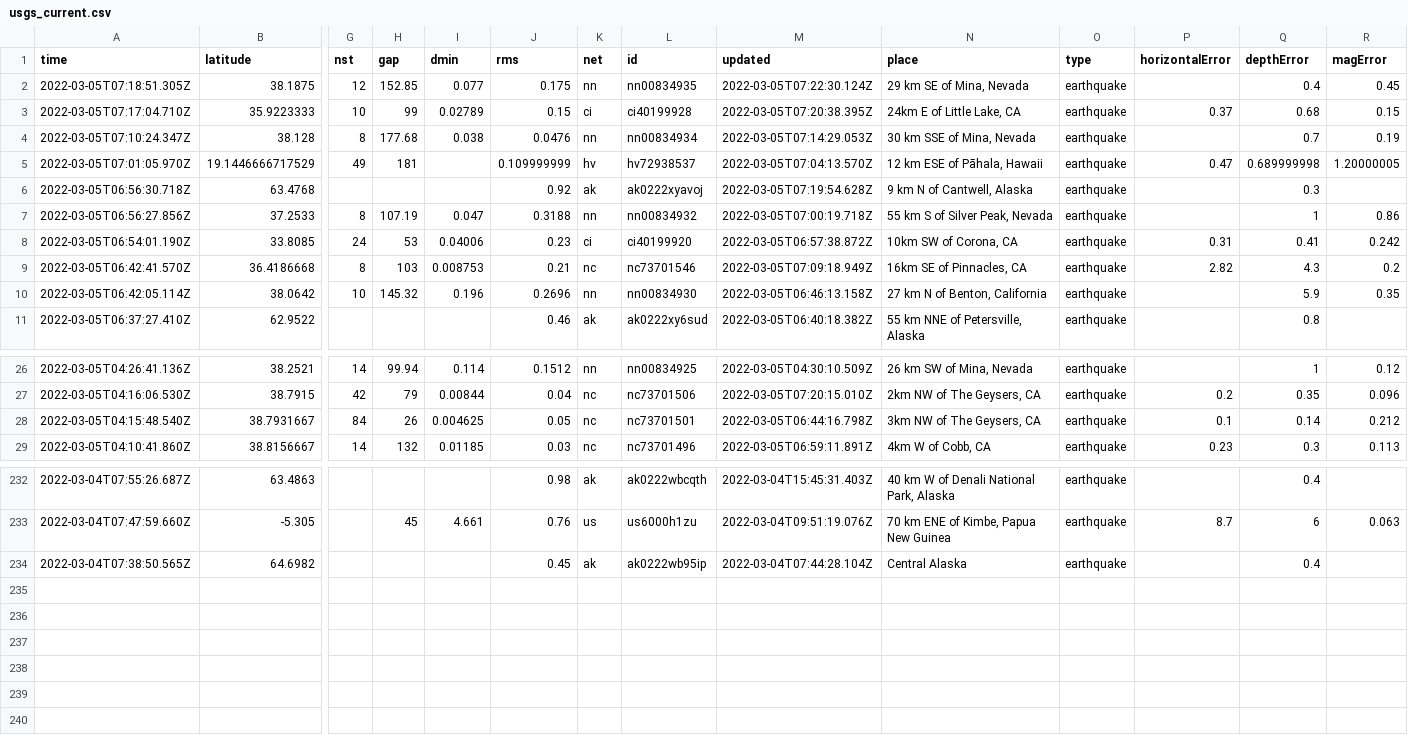
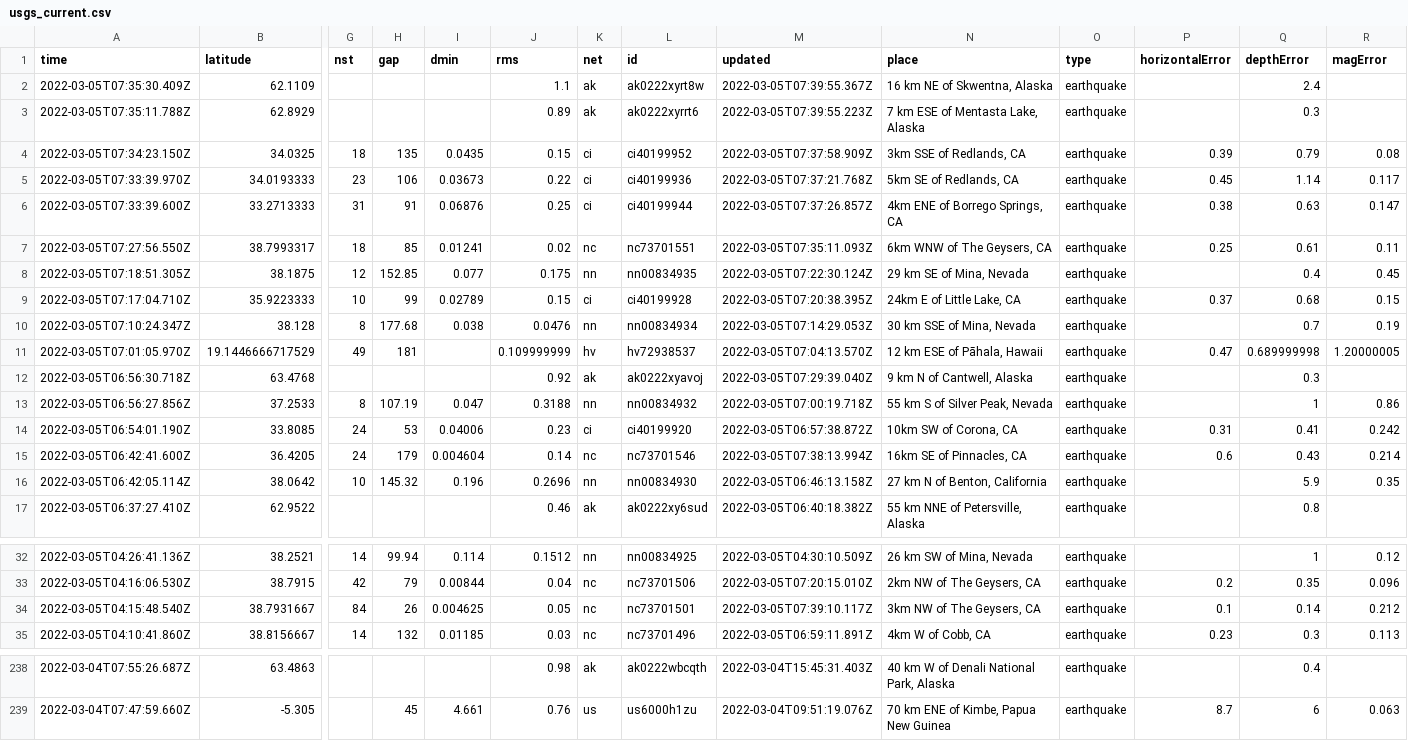
Before and after one commit to chadday/nicar-gitaction, a CSV file: usgs_current.csv, drawn as a sheet; only a part is shown, gaps mark what is left out; removed rows and columns are numbered as before the commit, all else as after; rows hold the shown columns only; the diff names each change by its address in the sheet, - before the commit and + after, or states it on an @@ line.

```diff
--- a/usgs_current.csv
+++ b/usgs_current.csv
+row 2: 2022-03-05T07:35:30.409Z | 62.1109 |  |  |  | 1.1 | ak | ak0222xyrt8w | 2022-03-05T07:39:55.367Z | 16 km NE of Skwentna, Alaska | earthquake |  | 2.4
+row 3: 2022-03-05T07:35:11.788Z | 62.8929 |  |  |  | 0.89 | ak | ak0222xyrrt6 | 2022-03-05T07:39:55.223Z | 7 km ESE of Mentasta Lake, Alaska | earthquake |  | 0.3
+row 4: 2022-03-05T07:34:23.150Z | 34.0325 | 18 | 135 | 0.0435 | 0.15 | ci | ci40199952 | 2022-03-05T07:37:58.909Z | 3km SSE of Redlands, CA | earthquake | 0.39 | 0.79 | 0.08
+row 5: 2022-03-05T07:33:39.970Z | 34.0193333 | 23 | 106 | 0.03673 | 0.22 | ci | ci40199936 | 2022-03-05T07:37:21.768Z | 5km SE of Redlands, CA | earthquake | 0.45 | 1.14 | 0.117
+row 6: 2022-03-05T07:33:39.600Z | 33.2713333 | 31 | 91 | 0.06876 | 0.25 | ci | ci40199944 | 2022-03-05T07:37:26.857Z | 4km ENE of Borrego Springs, CA | earthquake | 0.38 | 0.63 | 0.147
+row 7: 2022-03-05T07:27:56.550Z | 38.7993317 | 18 | 85 | 0.01241 | 0.02 | nc | nc73701551 | 2022-03-05T07:35:11.093Z | 6km WNW of The Geysers, CA | earthquake | 0.25 | 0.61 | 0.11
-M12 (updated): 2022-03-05T07:19:54.628Z
+M12 (updated): 2022-03-05T07:29:39.040Z
-row 9: 2022-03-05T06:42:41.570Z | 36.4186668 | 8 | 103 | 0.008753 | 0.21 | nc | nc73701546 | 2022-03-05T07:09:18.949Z | 16km SE of Pinnacles, CA | earthquake | 2.82 | 4.3 | 0.2
+row 15: 2022-03-05T06:42:41.600Z | 36.4205 | 24 | 179 | 0.004604 | 0.14 | nc | nc73701546 | 2022-03-05T07:38:13.994Z | 16km SE of Pinnacles, CA | earthquake | 0.6 | 0.43 | 0.214
-M34 (updated): 2022-03-05T06:44:16.798Z
+M34 (updated): 2022-03-05T07:39:10.117Z
-row 234: 2022-03-04T07:38:50.565Z | 64.6982 |  |  |  | 0.45 | ak | ak0222wb95ip | 2022-03-04T07:44:28.104Z | Central Alaska | earthquake |  | 0.4
```
Also changed, not shown: usgs_main.csv.
